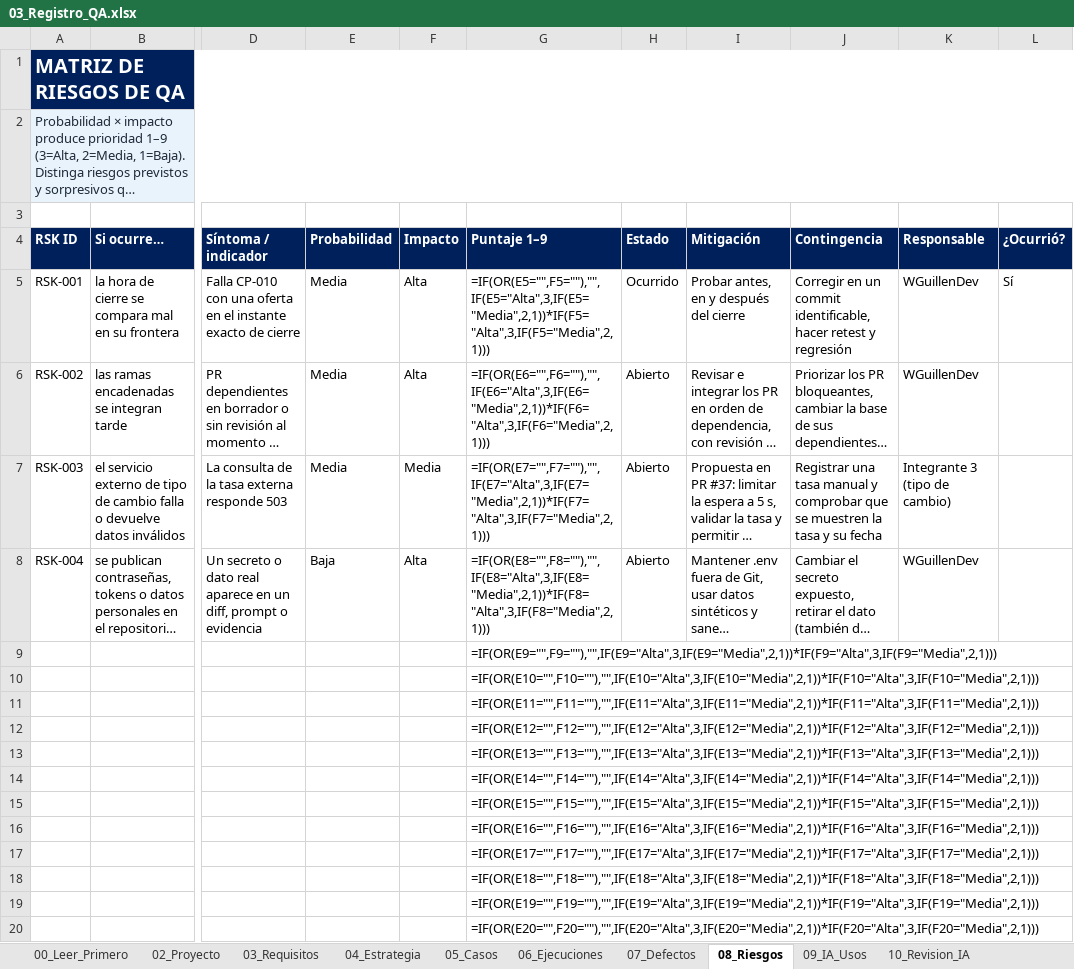
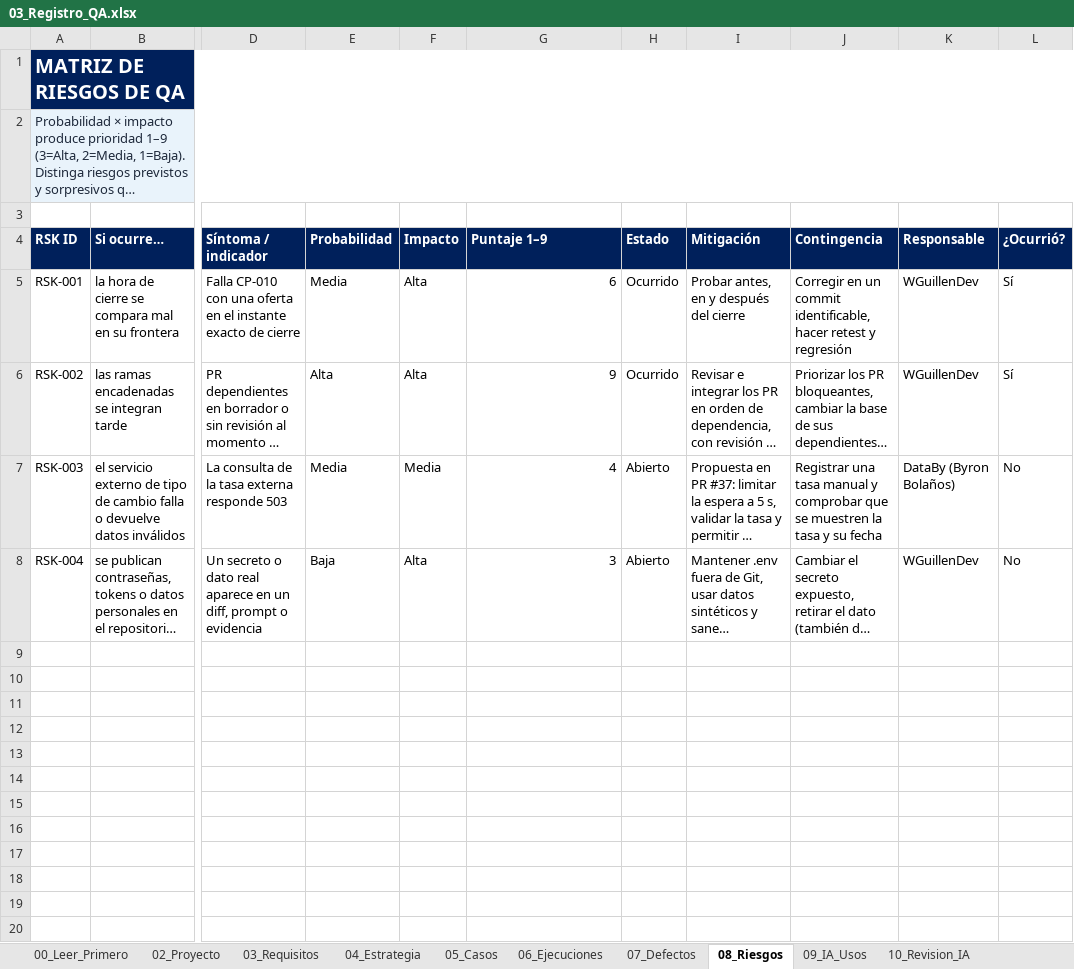
Before and after one commit to Jania02/licitaciones-qa-isw622, an Excel workbook: 03_Registro_QA/03_Registro_QA.xlsx, sheet 08_Riesgos, drawn as a sheet; only a part is shown, gaps mark what is left out; long unchanged cells end in …; values as stored, in another font and other column widths than the file's, no borders; formulas without a stored value are shown as written; table styles not drawn; rows hold the shown columns only; the diff covers the shown part only; the diff names each change by its address in the sheet, - before the commit and + after, or states it on an @@ line.

```diff
--- a/03_Registro_QA/03_Registro_QA.xlsx (sheet 08_Riesgos)
+++ b/03_Registro_QA/03_Registro_QA.xlsx (sheet 08_Riesgos)
-G5 (Puntaje 1–9): =IF(OR(E5="",F5=""),"",IF(E5="Alta",3,IF(E5="Media",2,1))*IF(F5="Alta",3,IF(F5="Media",2,1)))
+G5 (Puntaje 1–9): 6
-E6 (Probabilidad): Media
+E6 (Probabilidad): Alta
-G6 (Puntaje 1–9): =IF(OR(E6="",F6=""),"",IF(E6="Alta",3,IF(E6="Media",2,1))*IF(F6="Alta",3,IF(F6="Media",2,1)))
+G6 (Puntaje 1–9): 9
-H6 (Estado): Abierto
+H6 (Estado): Ocurrido
-L6 (¿Ocurrió?): (empty)
+L6 (¿Ocurrió?): Sí
-G7 (Puntaje 1–9): =IF(OR(E7="",F7=""),"",IF(E7="Alta",3,IF(E7="Media",2,1))*IF(F7="Alta",3,IF(F7="Media",2,1)))
+G7 (Puntaje 1–9): 4
-K7 (Responsable): Integrante 3 (tipo de cambio)
+K7 (Responsable): DataBy (Byron Bolaños)
-L7:L8 (¿Ocurrió?): (empty)
+L7:L8 (¿Ocurrió?): No
-G8 (Puntaje 1–9): =IF(OR(E8="",F8=""),"",IF(E8="Alta",3,IF(E8="Media",2,1))*IF(F8="Alta",3,IF(F8="Media",2,1)))
+G8 (Puntaje 1–9): 3
-row 9:  |  |  |  |  | =IF(OR(E9="",F9=""),"",IF(E9="Alta",3,IF(E9="Media",2,1))*IF(F9="Alta",3,IF(F9="Media",2,1)))
-row 10:  |  |  |  |  | =IF(OR(E10="",F10=""),"",IF(E10="Alta",3,IF(E10="Media",2,1))*IF(F10="Alta",3,IF(F10="Media",2,1)))
-row 11:  |  |  |  |  | =IF(OR(E11="",F11=""),"",IF(E11="Alta",3,IF(E11="Media",2,1))*IF(F11="Alta",3,IF(F11="Media",2,1)))
-row 12:  |  |  |  |  | =IF(OR(E12="",F12=""),"",IF(E12="Alta",3,IF(E12="Media",2,1))*IF(F12="Alta",3,IF(F12="Media",2,1)))
-row 13:  |  |  |  |  | =IF(OR(E13="",F13=""),"",IF(E13="Alta",3,IF(E13="Media",2,1))*IF(F13="Alta",3,IF(F13="Media",2,1)))
-row 14:  |  |  |  |  | =IF(OR(E14="",F14=""),"",IF(E14="Alta",3,IF(E14="Media",2,1))*IF(F14="Alta",3,IF(F14="Media",2,1)))
-row 15:  |  |  |  |  | =IF(OR(E15="",F15=""),"",IF(E15="Alta",3,IF(E15="Media",2,1))*IF(F15="Alta",3,IF(F15="Media",2,1)))
-row 16:  |  |  |  |  | =IF(OR(E16="",F16=""),"",IF(E16="Alta",3,IF(E16="Media",2,1))*IF(F16="Alta",3,IF(F16="Media",2,1)))
-row 17:  |  |  |  |  | =IF(OR(E17="",F17=""),"",IF(E17="Alta",3,IF(E17="Media",2,1))*IF(F17="Alta",3,IF(F17="Media",2,1)))
-row 18:  |  |  |  |  | =IF(OR(E18="",F18=""),"",IF(E18="Alta",3,IF(E18="Media",2,1))*IF(F18="Alta",3,IF(F18="Media",2,1)))
-row 19:  |  |  |  |  | =IF(OR(E19="",F19=""),"",IF(E19="Alta",3,IF(E19="Media",2,1))*IF(F19="Alta",3,IF(F19="Media",2,1)))
-row 20:  |  |  |  |  | =IF(OR(E20="",F20=""),"",IF(E20="Alta",3,IF(E20="Media",2,1))*IF(F20="Alta",3,IF(F20="Media",2,1)))
```
Also changed, not shown: 84 removed rows elsewhere in this sheet, sheet 03_Requisitos, sheet 01_Resumen, sheet 09_IA_Usos, sheet 10_Revision_IA, 5 other files.
